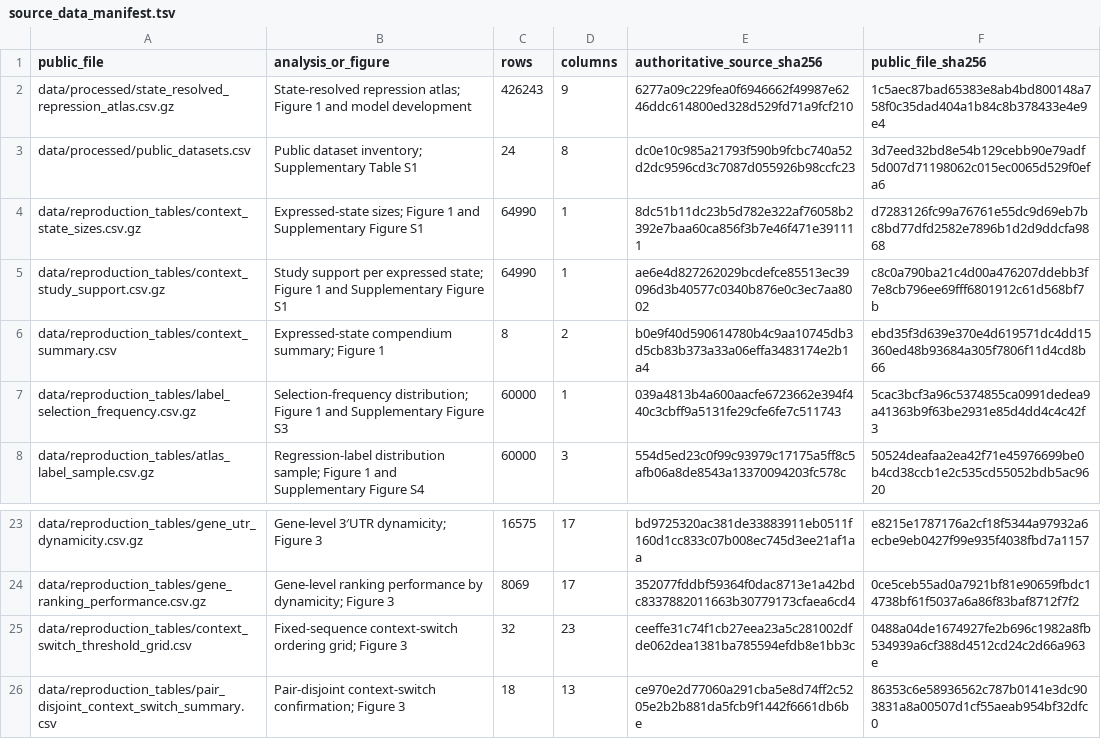
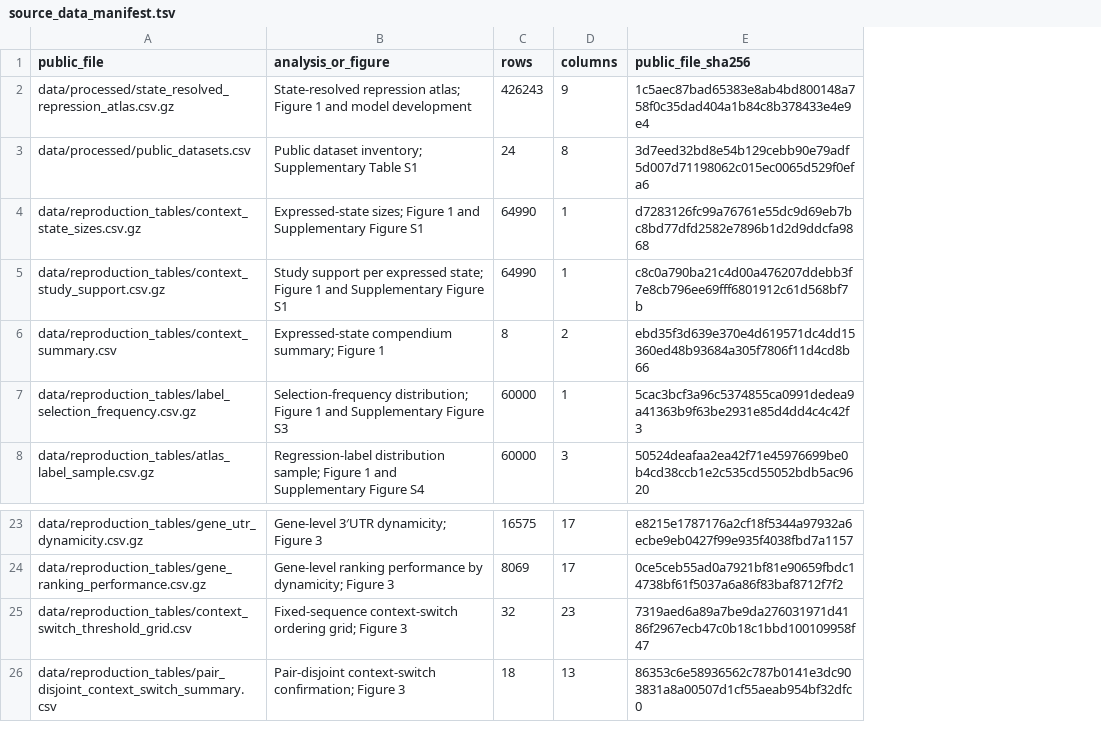
Before and after one commit to ZhaoQinLab/UTRPRISM, a TSV file: docs/source_data_manifest.tsv, drawn as a sheet; only a part is shown, gaps mark what is left out; removed rows and columns are numbered as before the commit, all else as after; the diff names each change by its address in the sheet, - before the commit and + after, or states it on an @@ line.

```diff
--- a/docs/source_data_manifest.tsv
+++ b/docs/source_data_manifest.tsv
-column E (authoritative_source_sha256), rows 2-8: 6277a09c229fea0f6946662f49987e6246ddc614800ed328d529fd71a9fcf210 | dc0e10c985a21793f590b9fcbc740a52d2dc9596cd3c7087d055926b98ccfc23 | 8dc51b11dc23b5d782e322af76058b2392e7baa60ca856f3b7e46f471e391111 | ae6e4d827262029bcdefce85513ec39096d3b40577c0340b876e0c3ec7aa8002 | b0e9f40d590614780b4c9aa10745db3d5cb83b373a33a06effa3483174e2b1a4 | 039a4813b4a600aacfe6723662e394f440c3cbff9a5131fe29cfe6fe7c511743 | 554d5ed23c0f99c93979c17175a5ff8c5afb06a8de8543a13370094203fc578c; rows 23-26: bd9725320ac381de33883911eb0511f160d1cc833c07b008ec745d3ee21af1aa | 352077fddbf59364f0dac8713e1a42bdc8337882011663b30779173cfaea6cd4 | ceeffe31c74f1cb27eea23a5c281002dfde062dea1381ba785594efdb8e1bb3c | ce970e2d77060a291cba5e8d74ff2c5205e2b2b881da5fcb9f1442f6661db6be
-E25 (public_file_sha256): 0488a04de1674927fe2b696c1982a8fb534939a6cf388d4512cd24c2d66a963e
+E25 (public_file_sha256): 7319aed6a89a7be9da276031971d4186f2967ecb47c0b18c1bbd100109958f47
```
Also changed, not shown: data/reproduction_tables/context_switch_threshold_grid.csv, docs/release_file_inventory.tsv, 28 other files.
